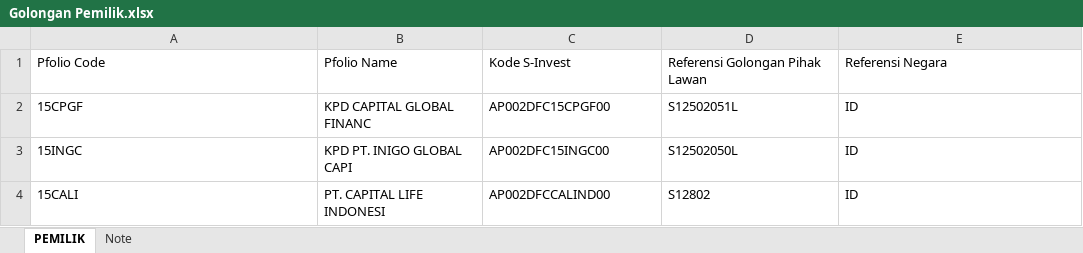
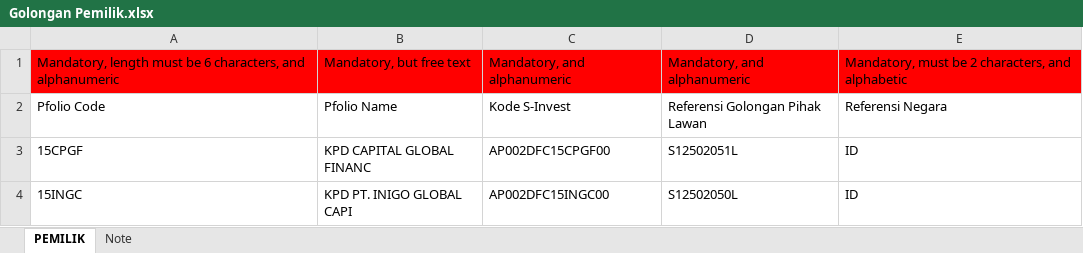
Before and after one commit to bayubagusbagaswara/upload-file, an Excel workbook: Golongan Pemilik.xlsx, sheet PEMILIK, drawn as a sheet; only a part is shown; the shorter side is filled out with more unchanged rows; values as stored, in another font and other column widths than the file's, no borders; the diff names each change by its address in the sheet, - before the commit and + after, or states it on an @@ line.

```diff
--- a/Golongan Pemilik.xlsx (sheet PEMILIK)
+++ b/Golongan Pemilik.xlsx (sheet PEMILIK)
+row 1: Mandatory, length must be 6 characters, and alphanumeric | Mandatory, but free text | Mandatory, and alphanumeric | Mandatory, and alphanumeric | Mandatory, must be 2 characters, and alphabetic
```
Also changed, not shown: Asuransi dan Dapen.xlsx, Kode ISIN Efek.xlsx, 2 other files.
